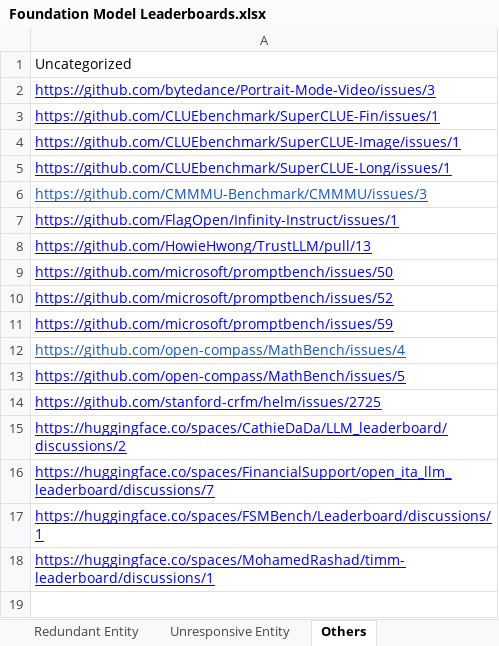
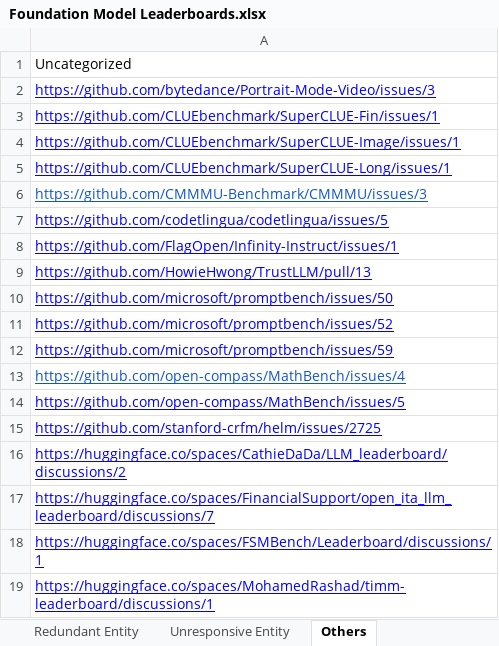
Before and after one commit to zhimin-z/Foundation-Model-Leaderboard-Survey, an Excel workbook: meta/Foundation Model Leaderboards.xlsx, sheet Others, drawn as a sheet; values as stored, in another font and other column widths than the file's, no borders; charts and pictures not drawn; the diff names each change by its address in the sheet, - before the commit and + after, or states it on an @@ line.

```diff
--- a/meta/Foundation Model Leaderboards.xlsx (sheet Others)
+++ b/meta/Foundation Model Leaderboards.xlsx (sheet Others)
+row 7: https://github.com/codetlingua/codetlingua/issues/5
```
Also changed, not shown: sheet Leaderboard, sheet Self-admitted Technical Debt, 4 other files.
